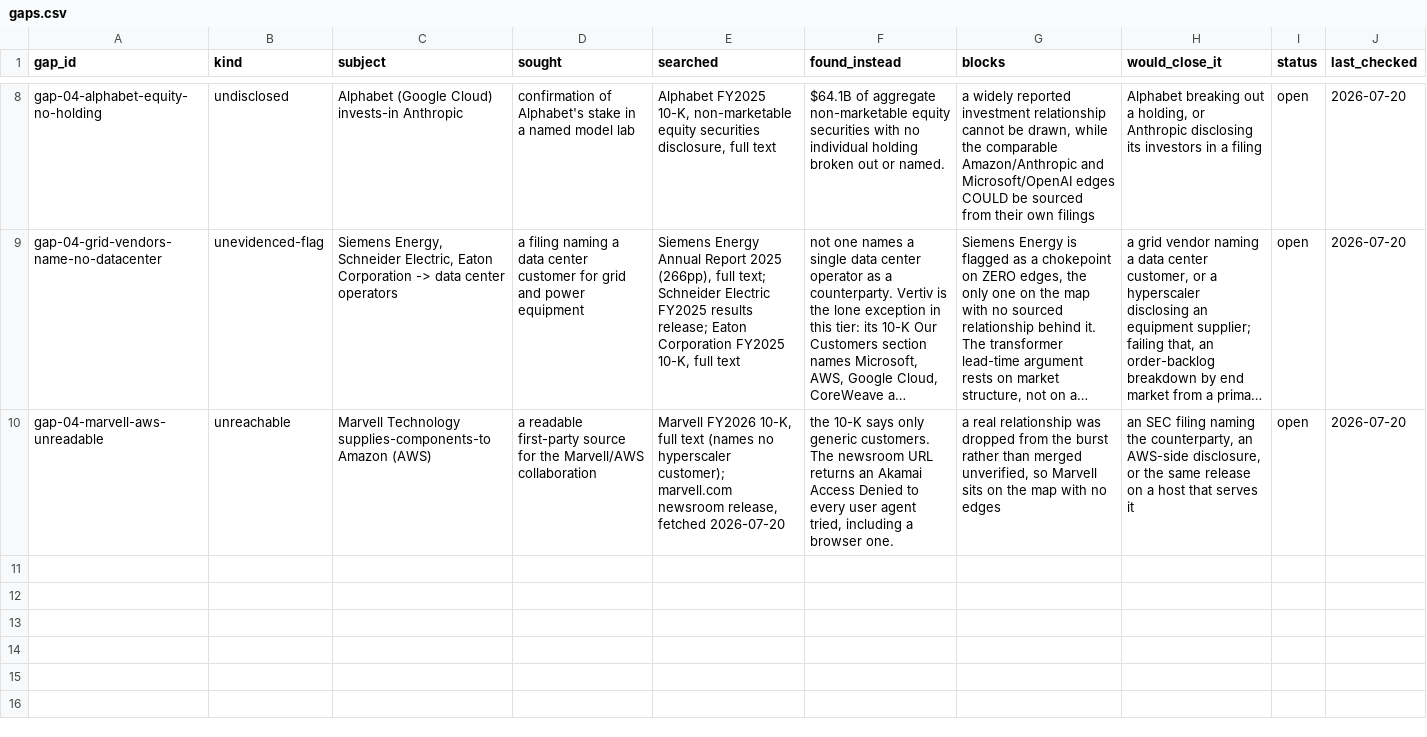
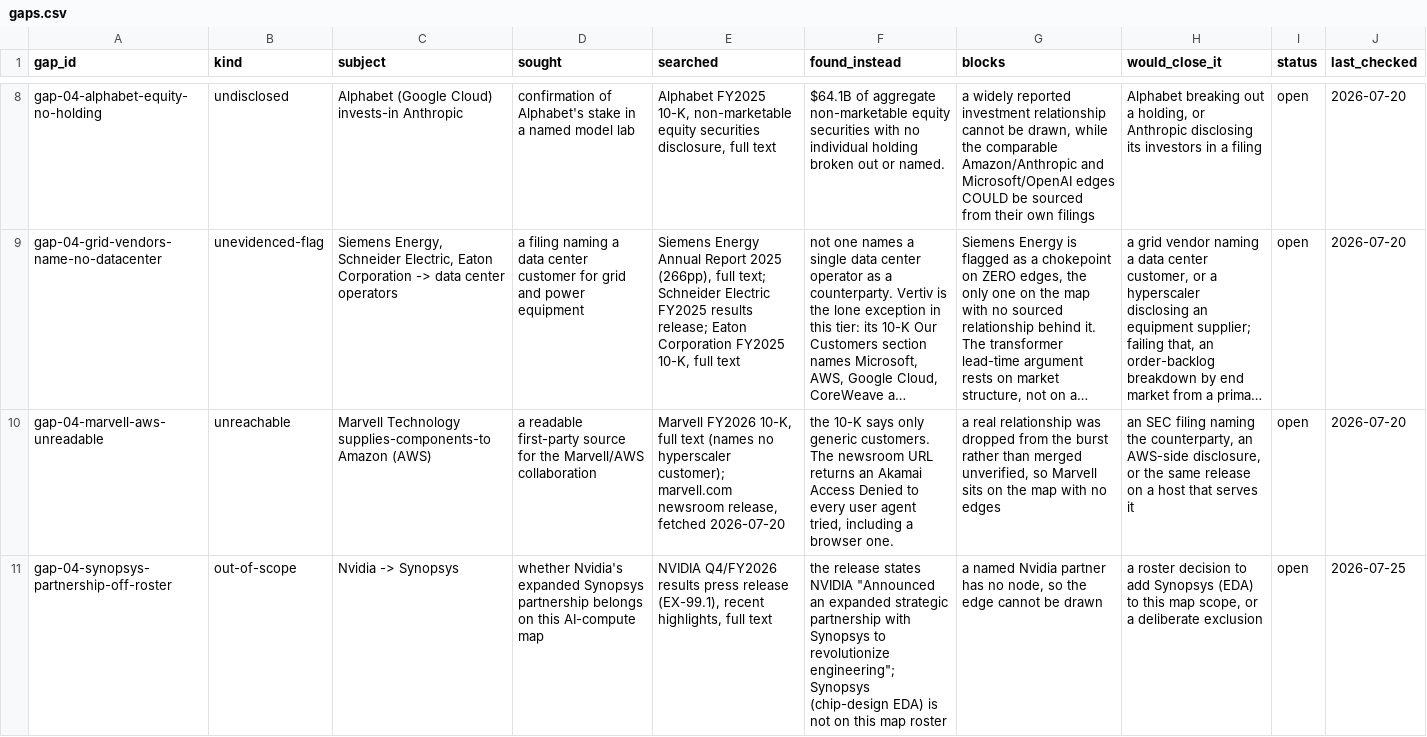
Before and after one commit to Skeeter-spec/keystone, a CSV file: projects/04-ai-compute/data/gaps.csv, drawn as a sheet; only a part is shown, gaps mark what is left out; long unchanged cells end in …; the diff names each change by its address in the sheet, - before the commit and + after, or states it on an @@ line.

```diff
--- a/projects/04-ai-compute/data/gaps.csv
+++ b/projects/04-ai-compute/data/gaps.csv
+row 11: gap-04-synopsys-partnership-off-roster | out-of-scope | Nvidia -> Synopsys | whether Nvidia's expanded Synopsys partnership belongs on this AI-compute map | NVIDIA Q4/FY2026 results press release (EX-99.1), recent highlights, full text | the release states NVIDIA "Announced an expanded strategic partnership with Synopsys to revolutionize engineering"; Synopsys (chip-design EDA) is not on this map roster | a named Nvidia partner has no node, so the edge cannot be drawn | a roster decision to add Synopsys (EDA) to this map scope, or a deliberate exclusion | open | 2026-07-25
```
Also changed, not shown: projects/04-ai-compute/data/relationships.csv, projects/04-ai-compute/data/sources.csv, 2 other files.
